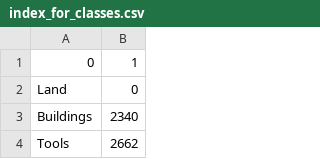
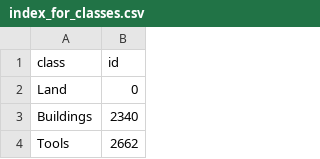
Before and after one commit to avdhantyagi/Extraction-and-retrieval-of-analogous-images-from-hand-drawn-sketches, a CSV file: index_for_classes.csv, drawn as a sheet; only a part is shown.

Commit message:
index csv

```diff
--- a/index_for_classes.csv
+++ b/index_for_classes.csv
@@ -1,2 +1,2 @@
-0,1
+class,id
 Land,0
```
